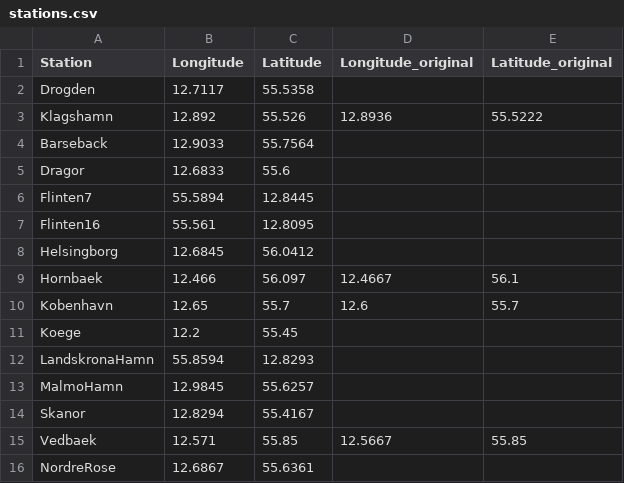
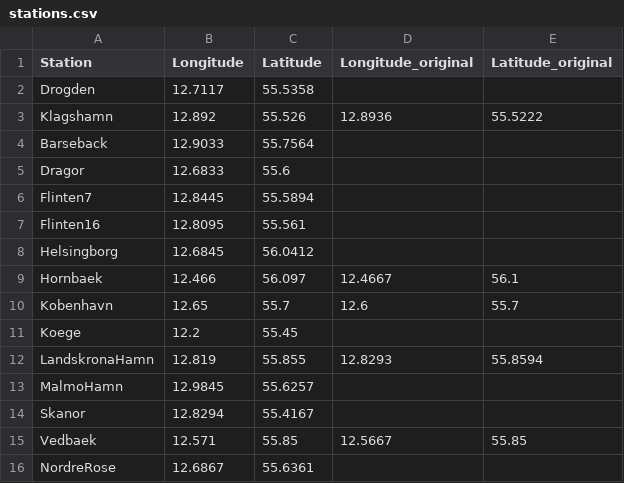
Before and after one commit to DHI/WaterBench-MIKE3HD-Oresund, a CSV file: observations/stations.csv, drawn as a sheet.

Commit message:
Current data

```diff
--- a/observations/stations.csv
+++ b/observations/stations.csv
@@ -5,4 +5,4 @@ Barseback,12.9033,55.7564,
 Dragor,12.6833,55.6,
-Flinten7,55.5894,12.8445,
-Flinten16,55.561,12.8095,
+Flinten7,12.8445,55.5894,
+Flinten16,12.8095,55.561,
 Helsingborg,12.6845,56.0412,
@@ -11,3 +11,3 @@ Kobenhavn,12.65,55.7,12.6,55.7
 Koege,12.2,55.45,
-LandskronaHamn,55.8594,12.8293,
+LandskronaHamn,12.819,55.855,12.8293,55.8594
 MalmoHamn,12.9845,55.6257,
```
Also changed, not shown: 3 other files.
